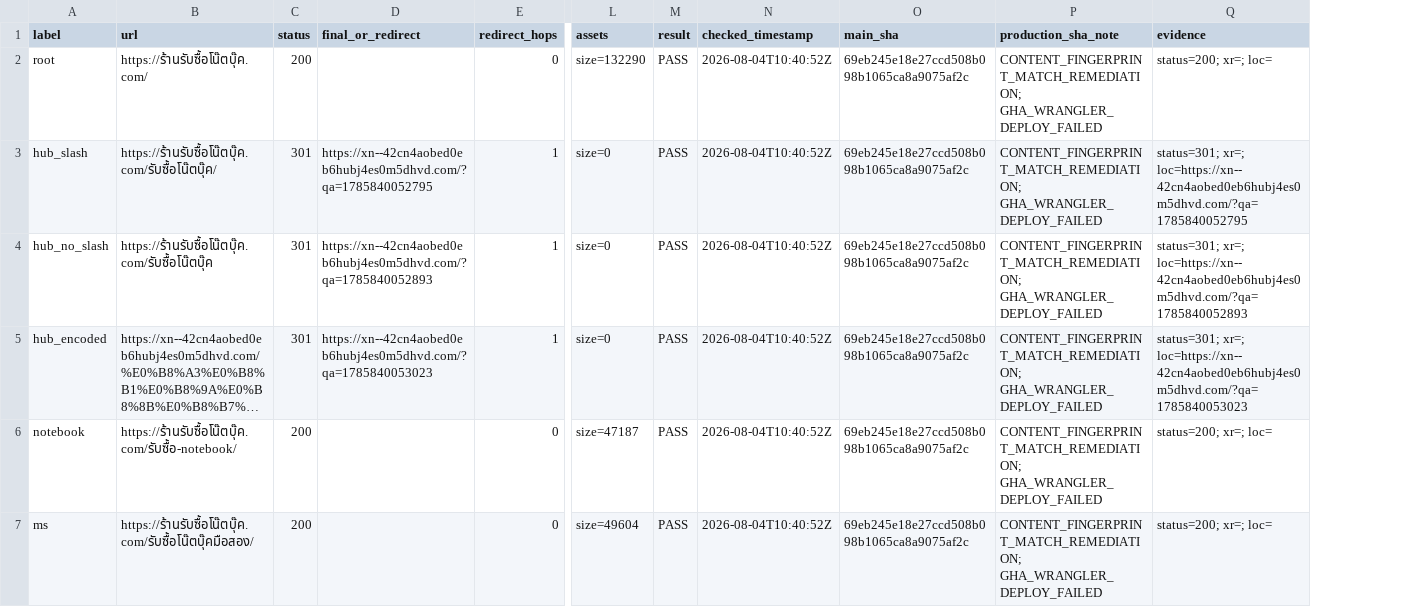
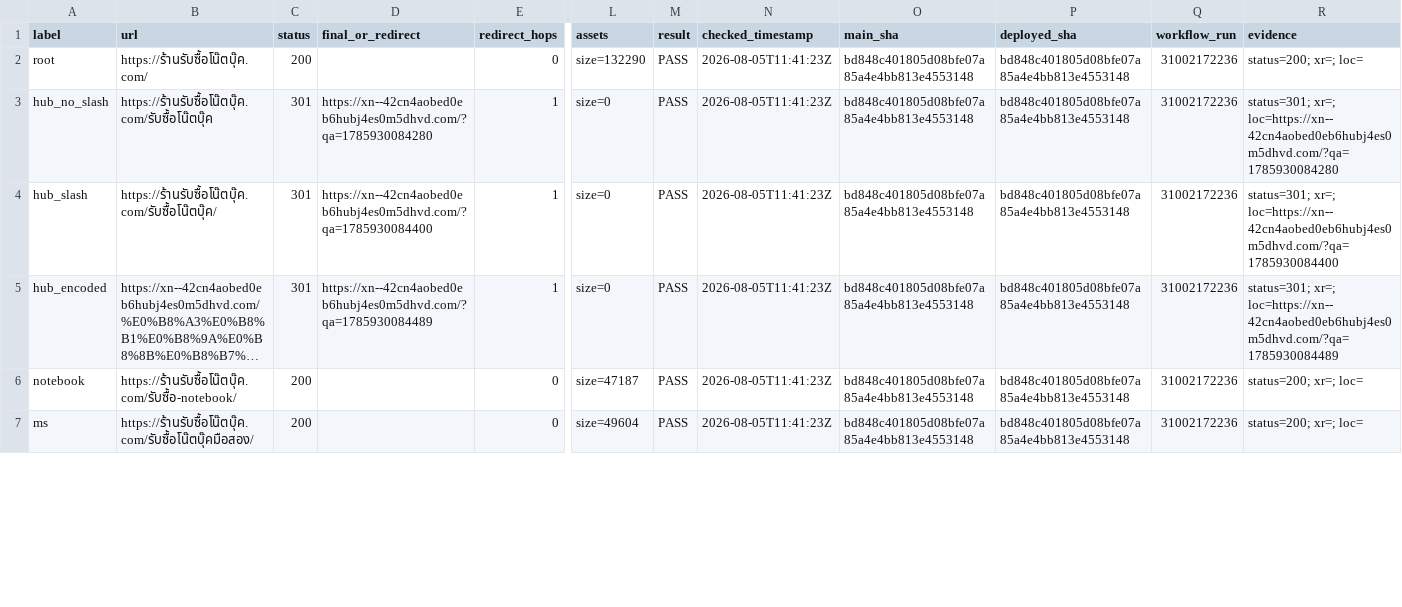
Before and after one commit to noteroru2/shopbuynotebook-thai, a CSV file: docs/seo-aeo-geo-remediation/19-production-final-verification.csv, drawn as a sheet; only a part is shown, gaps mark what is left out; long unchanged cells end in …; removed rows and columns are numbered as before the commit, all else as after; rows hold the shown columns only; the diff covers the shown part only; the diff names each change by its address in the sheet, - before the commit and + after, or states it on an @@ line.

```diff
--- a/docs/seo-aeo-geo-remediation/19-production-final-verification.csv
+++ b/docs/seo-aeo-geo-remediation/19-production-final-verification.csv
-column P (production_sha_note), row 2: CONTENT_FINGERPRINT_MATCH_REMEDIATION; GHA_WRANGLER_DEPLOY_FAILED; rows 4-7: all CONTENT_FINGERPRINT_MATCH_REMEDIATION; GHA_WRANGLER_DEPLOY_FAILED
+column P (deployed_sha), rows 2-3: bd848c401805d08bfe07a85a4e4bb813e4553148 | bd848c401805d08bfe07a85a4e4bb813e4553148; rows 5-7: all bd848c401805d08bfe07a85a4e4bb813e4553148
+column Q (workflow_run), rows 2-3: 31002172236 | 31002172236; rows 5-7: all 31002172236
-N2 (checked_timestamp): 2026-08-04T10:40:52Z
+N2 (checked_timestamp): 2026-08-05T11:41:23Z
-O2 (main_sha): 69eb245e18e27ccd508b098b1065ca8a9075af2c
+O2 (main_sha): bd848c401805d08bfe07a85a4e4bb813e4553148
-row 3: hub_slash | https://ร้านรับซื้อโน๊ตบุ๊ค.com/รับซื้อโน๊ตบุ๊ค/ | 301 | https://xn--42cn4aobed0eb6hubj4es0m5dhvd.com/?qa=1785840052795 | 1 | size=0 | PASS | 2026-08-04T10:40:52Z | 69eb245e18e27ccd508b098b1065ca8a9075af2c | CONTENT_FINGERPRINT_MATCH_REMEDIATION; GHA_WRANGLER_DEPLOY_FAILED | status=301; xr=; loc=https://xn--42cn4aobed0eb6hubj4es0m5dhvd.com/?qa=1785840052795
-D3 (final_or_redirect): https://xn--42cn4aobed0eb6hubj4es0m5dhvd.com/?qa=1785840052893
+D3 (final_or_redirect): https://xn--42cn4aobed0eb6hubj4es0m5dhvd.com/?qa=1785930084280
-N3 (checked_timestamp): 2026-08-04T10:40:52Z
+N3 (checked_timestamp): 2026-08-05T11:41:23Z
-O3 (main_sha): 69eb245e18e27ccd508b098b1065ca8a9075af2c
+O3 (main_sha): bd848c401805d08bfe07a85a4e4bb813e4553148
-R3 (evidence): status=301; xr=; loc=https://xn--42cn4aobed0eb6hubj4es0m5dhvd.com/?qa=1785840052893
+R3 (evidence): status=301; xr=; loc=https://xn--42cn4aobed0eb6hubj4es0m5dhvd.com/?qa=1785930084280
+row 4: hub_slash | https://ร้านรับซื้อโน๊ตบุ๊ค.com/รับซื้อโน๊ตบุ๊ค/ | 301 | https://xn--42cn4aobed0eb6hubj4es0m5dhvd.com/?qa=1785930084400 | 1 | size=0 | PASS | 2026-08-05T11:41:23Z | bd848c401805d08bfe07a85a4e4bb813e4553148 | bd848c401805d08bfe07a85a4e4bb813e4553148 | 31002172236 | status=301; xr=; loc=https://xn--42cn4aobed0eb6hubj4es0m5dhvd.com/?qa=1785930084400
-D5 (final_or_redirect): https://xn--42cn4aobed0eb6hubj4es0m5dhvd.com/?qa=1785840053023
+D5 (final_or_redirect): https://xn--42cn4aobed0eb6hubj4es0m5dhvd.com/?qa=1785930084489
-N5:N7 (checked_timestamp): 2026-08-04T10:40:52Z
+N5:N7 (checked_timestamp): 2026-08-05T11:41:23Z
-O5:O7 (main_sha): 69eb245e18e27ccd508b098b1065ca8a9075af2c
+O5:O7 (main_sha): bd848c401805d08bfe07a85a4e4bb813e4553148
-R5 (evidence): status=301; xr=; loc=https://xn--42cn4aobed0eb6hubj4es0m5dhvd.com/?qa=1785840053023
+R5 (evidence): status=301; xr=; loc=https://xn--42cn4aobed0eb6hubj4es0m5dhvd.com/?qa=1785930084489
```
Also changed, not shown: 1 added row, 1 removed row and 83 edited cells elsewhere in this file, 1 other file.
